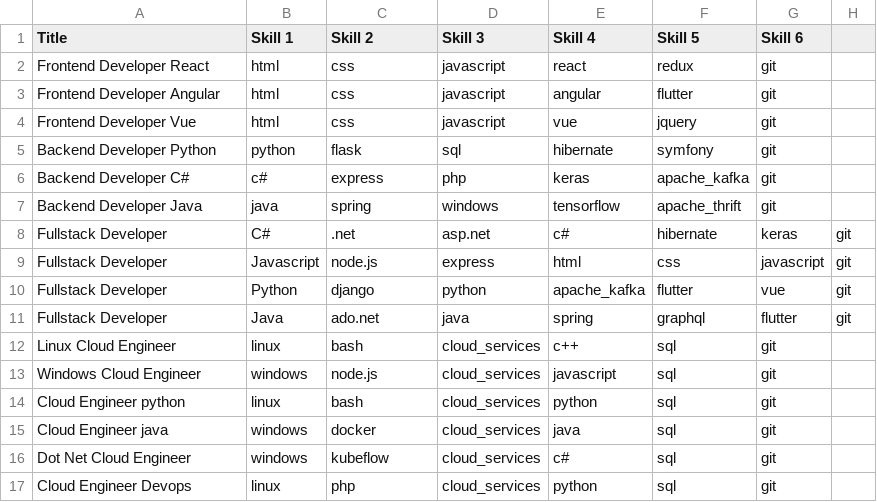
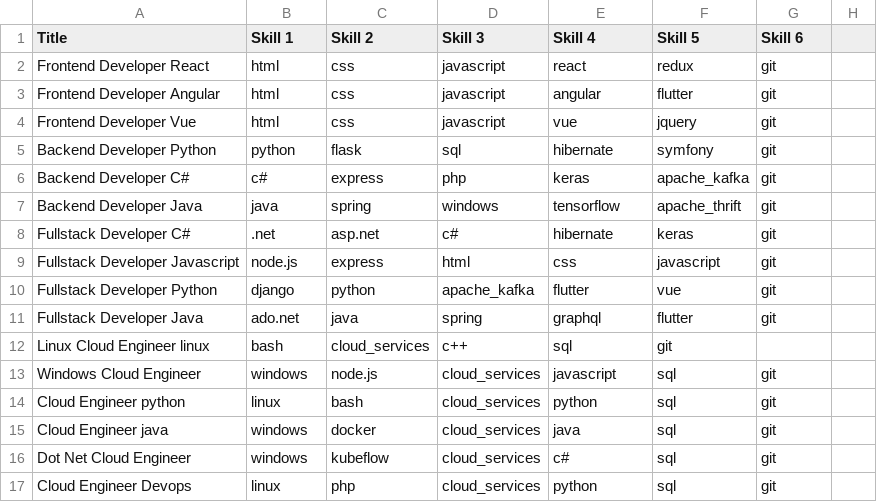
Before and after one commit to anubhavbhardwaj/skils_recommender, a CSV file: data/raw/structured_skills_dataset.csv, drawn as a sheet; removed rows and columns are numbered as before the commit, all else as after; the diff names each change by its address in the sheet, - before the commit and + after, or states it on an @@ line.

Commit message:
Update structured_skills_dataset.csv

```diff
--- a/data/raw/structured_skills_dataset.csv
+++ b/data/raw/structured_skills_dataset.csv
-row 8: Fullstack Developer | C# | .net | asp.net | c# | hibernate | keras | git
-row 9: Fullstack Developer | Javascript | node.js | express | html | css | javascript | git
-row 10: Fullstack Developer | Python | django | python | apache_kafka | flutter | vue | git
-row 11: Fullstack Developer | Java | ado.net | java | spring | graphql | flutter | git
-row 12: Linux Cloud Engineer | linux | bash | cloud_services | c++ | sql | git
+row 8: Fullstack Developer C# | .net | asp.net | c# | hibernate | keras | git
+row 9: Fullstack Developer Javascript | node.js | express | html | css | javascript | git
+row 10: Fullstack Developer Python | django | python | apache_kafka | flutter | vue | git
+row 11: Fullstack Developer Java | ado.net | java | spring | graphql | flutter | git
+row 12: Linux Cloud Engineer linux | bash | cloud_services | c++ | sql | git
```
